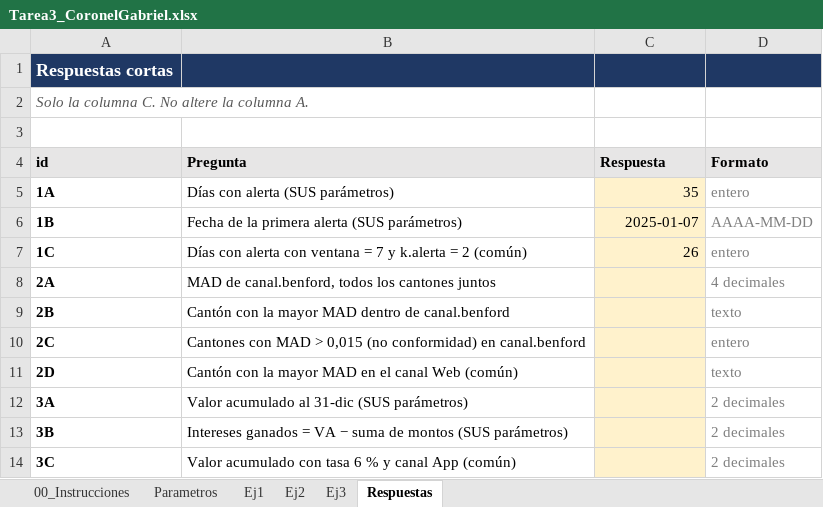
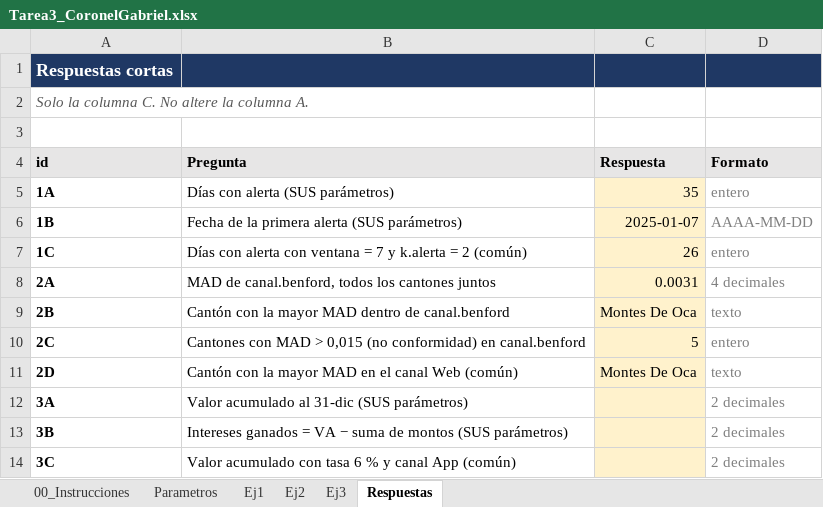
Before and after one commit to corgab33/Tarea3_CoronelGabriel, an Excel workbook: excel/Tarea3_CoronelGabriel.xlsx, sheet Respuestas, drawn as a sheet; values as stored, in another font and other column widths than the file's, no borders; the diff names each change by its address in the sheet, - before the commit and + after, or states it on an @@ line.

```diff
--- a/excel/Tarea3_CoronelGabriel.xlsx (sheet Respuestas)
+++ b/excel/Tarea3_CoronelGabriel.xlsx (sheet Respuestas)
-C8 (Respuesta): (empty)
+C8 (Respuesta): 0.0031
-C9 (Respuesta): (empty)
+C9 (Respuesta): Montes De Oca
-C10 (Respuesta): (empty)
+C10 (Respuesta): 5
-C11 (Respuesta): (empty)
+C11 (Respuesta): Montes De Oca
```
Also changed, not shown: sheet Ej2.
